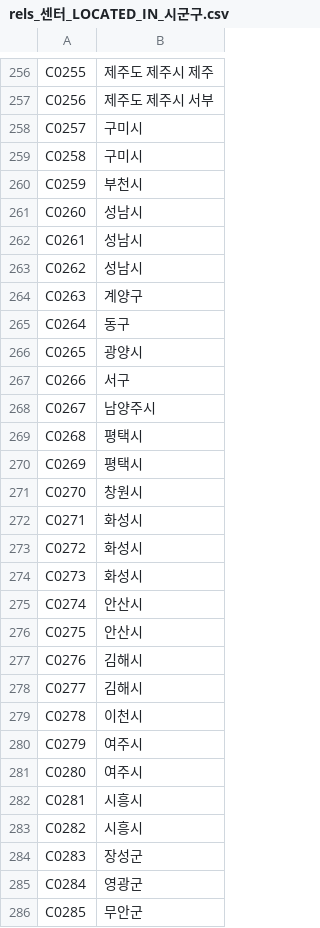
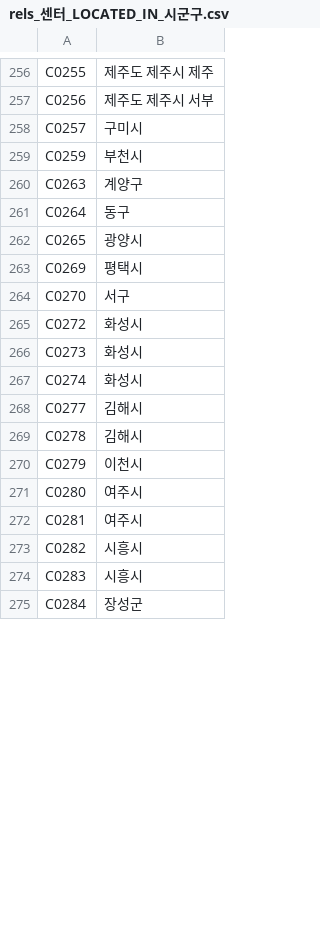
Before and after one commit to SKNETWORKS-FAMILY-AICAMP/SKN31-3rd-1Team, a CSV file: graph_db/data/processed/rels_센터_LOCATED_IN_시군구.csv, drawn as a sheet; only a part is shown, gaps mark what is left out; the diff covers the shown part only.

```diff
--- a/graph_db/data/processed/rels_센터_LOCATED_IN_시군구.csv
+++ b/graph_db/data/processed/rels_센터_LOCATED_IN_시군구.csv
@@ -258,7 +258,3 @@ C0256,제주도 제주시 서부
 C0257,구미시
-C0258,구미시
 C0259,부천시
-C0260,성남시
-C0261,성남시
-C0262,성남시
 C0263,계양구
@@ -266,21 +262,14 @@ C0264,동구
 C0265,광양시
-C0266,서구
-C0267,남양주시
-C0268,평택시
 C0269,평택시
-C0270,창원시
-C0271,화성시
+C0270,서구
 C0272,화성시
 C0273,화성시
-C0274,안산시
-C0275,안산시
-C0276,김해시
+C0274,화성시
 C0277,김해시
-C0278,이천시
-C0279,여주시
+C0278,김해시
+C0279,이천시
 C0280,여주시
-C0281,시흥시
+C0281,여주시
 C0282,시흥시
-C0283,장성군
-C0284,영광군
-C0285,무안군
+C0283,시흥시
+C0284,장성군
```
Also changed, not shown: 2 added rows, 35 removed rows and 29 edited cells elsewhere in this file, graph_db/data/processed/nodes_시군구.csv, graph_db/data/processed/nodes_운영기관.csv, 11 other files.
